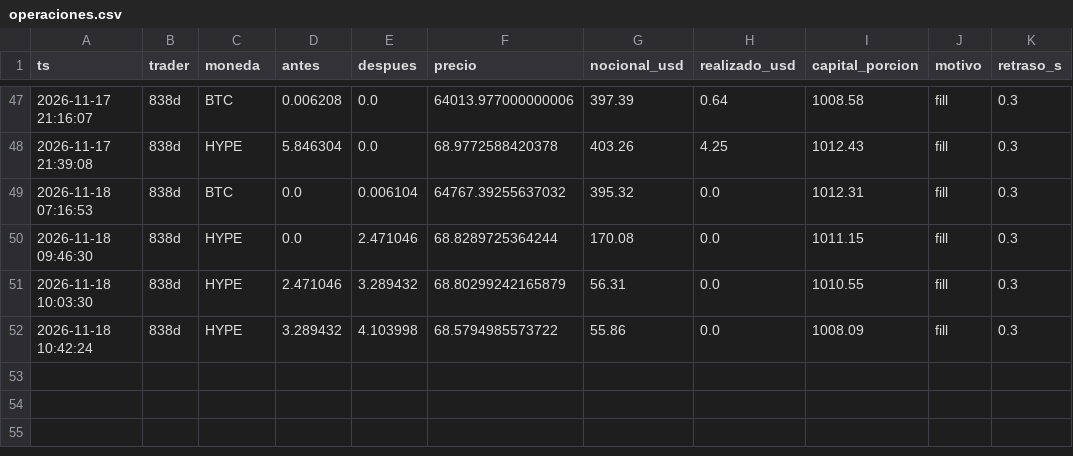
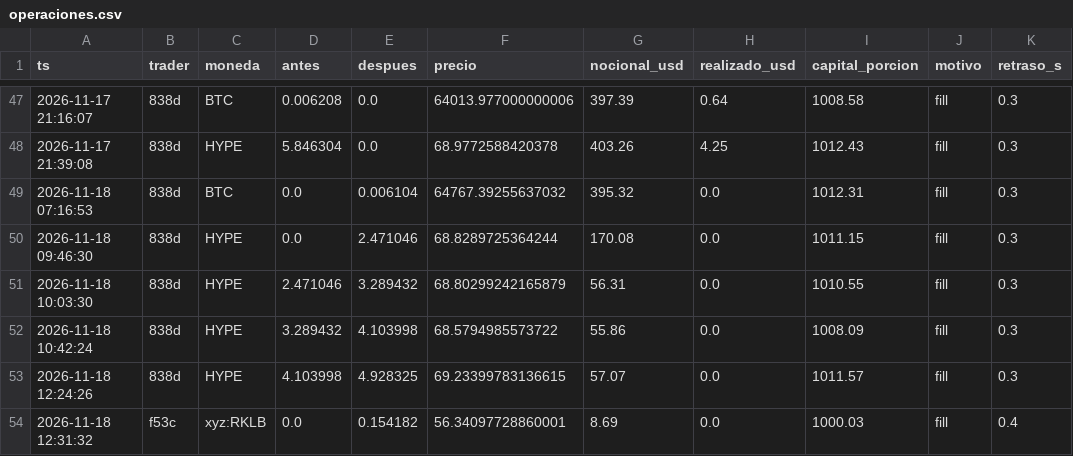
Before and after one commit to eriphelo15/nexus-replicator, a CSV file: v1/operaciones.csv, drawn as a sheet; only a part is shown, gaps mark what is left out.

```diff
--- a/v1/operaciones.csv
+++ b/v1/operaciones.csv
@@ -52 +52,3 @@ ts,trader,moneda,antes,despues,precio,nocional_usd,realizado_usd,capital_porcion
 2026-11-18 10:42:24,838d,HYPE,3.289432,4.103998,68.5794985573722,55.86,0.0,1008.09,fill,0.3
+2026-11-18 12:24:26,838d,HYPE,4.103998,4.928325,69.23399783136615,57.07,0.0,1011.57,fill,0.3
+2026-11-18 12:31:32,f53c,xyz:RKLB,0.0,0.154182,56.34097728860001,8.69,0.0,1000.03,fill,0.4
```
Also changed, not shown: v1/resumen.csv, 2 other files.
